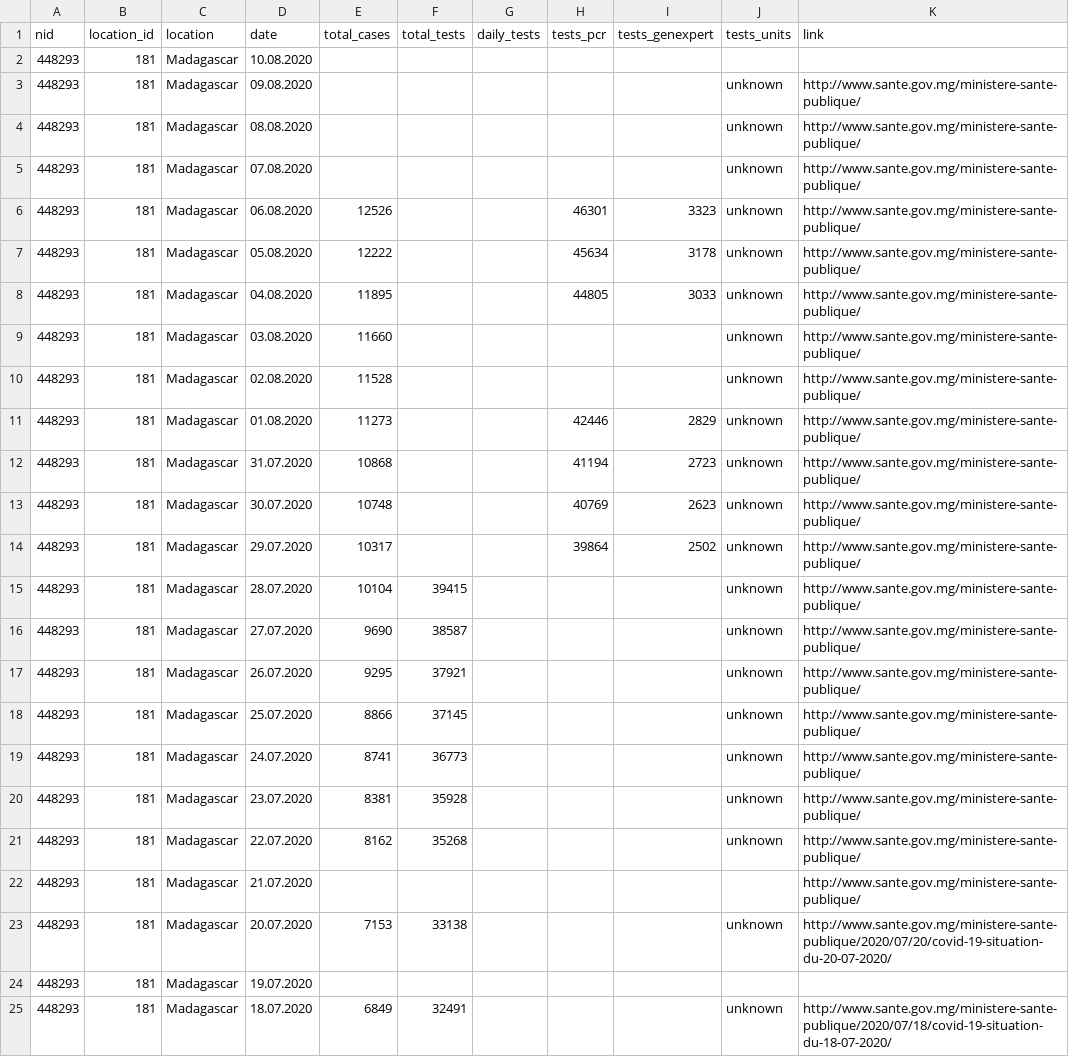
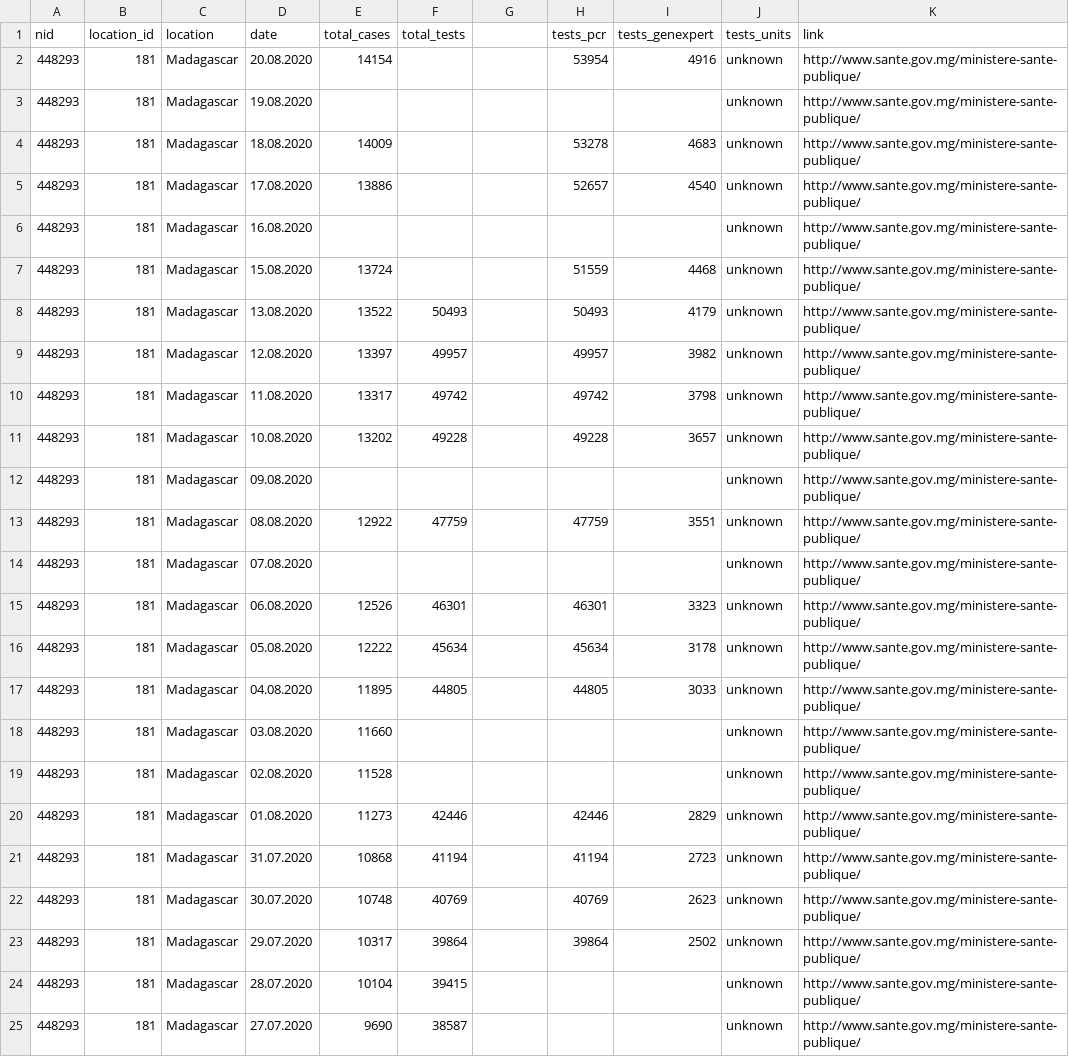
Before and after one commit to beoutbreakprepared/nCoV2019, a CSV file: testing/data/madagascar_tests.csv, drawn as a sheet; only a part is shown; the shorter side is filled out with more unchanged rows; addresses are those after the commit; the diff names each change by its address in the sheet, - before the commit and + after, or states it on an @@ line.

```diff
--- a/testing/data/madagascar_tests.csv
+++ b/testing/data/madagascar_tests.csv
-G1: daily_tests
+G1: (empty)
+row 2: 448293 | 181 | Madagascar | 20.08.2020 | 14154 |  |  | 53954 | 4916 | unknown | http://www.sante.gov.mg/ministere-sante-publique/
-D3 (date): 10.08.2020
+D3 (date): 19.08.2020
-J3 (tests_units): (empty)
+J3 (tests_units): unknown
-K3 (link): (empty)
+K3 (link): http://www.sante.gov.mg/ministere-sante-publique/
+row 4: 448293 | 181 | Madagascar | 18.08.2020 | 14009 |  |  | 53278 | 4683 | unknown | http://www.sante.gov.mg/ministere-sante-publique/
+row 5: 448293 | 181 | Madagascar | 17.08.2020 | 13886 |  |  | 52657 | 4540 | unknown | http://www.sante.gov.mg/ministere-sante-publique/
+row 6: 448293 | 181 | Madagascar | 16.08.2020 |  |  |  |  |  | unknown | http://www.sante.gov.mg/ministere-sante-publique/
+row 7: 448293 | 181 | Madagascar | 15.08.2020 | 13724 |  |  | 51559 | 4468 | unknown | http://www.sante.gov.mg/ministere-sante-publique/
+row 8: 448293 | 181 | Madagascar | 13.08.2020 | 13522 | 50493 |  | 50493 | 4179 | unknown | http://www.sante.gov.mg/ministere-sante-publique/
+row 9: 448293 | 181 | Madagascar | 12.08.2020 | 13397 | 49957 |  | 49957 | 3982 | unknown | http://www.sante.gov.mg/ministere-sante-publique/
+row 10: 448293 | 181 | Madagascar | 11.08.2020 | 13317 | 49742 |  | 49742 | 3798 | unknown | http://www.sante.gov.mg/ministere-sante-publique/
+row 11: 448293 | 181 | Madagascar | 10.08.2020 | 13202 | 49228 |  | 49228 | 3657 | unknown | http://www.sante.gov.mg/ministere-sante-publique/
-E13 (total_cases): (empty)
+E13 (total_cases): 12922
-F13 (total_tests): (empty)
+F13 (total_tests): 47759
-H13 (tests_pcr): (empty)
+H13 (tests_pcr): 47759
-I13 (tests_genexpert): (empty)
+I13 (tests_genexpert): 3551
-F15 (total_tests): (empty)
+F15 (total_tests): 46301
-F16 (total_tests): (empty)
+F16 (total_tests): 45634
-F17 (total_tests): (empty)
+F17 (total_tests): 44805
-F20 (total_tests): (empty)
+F20 (total_tests): 42446
-F21 (total_tests): (empty)
+F21 (total_tests): 41194
-F22 (total_tests): (empty)
+F22 (total_tests): 40769
-F23 (total_tests): (empty)
+F23 (total_tests): 39864
```
Also changed, not shown: testing/data/costa_rica_tests.csv, testing/data/cote_d'ivoire_tests.csv, 6 other files.
